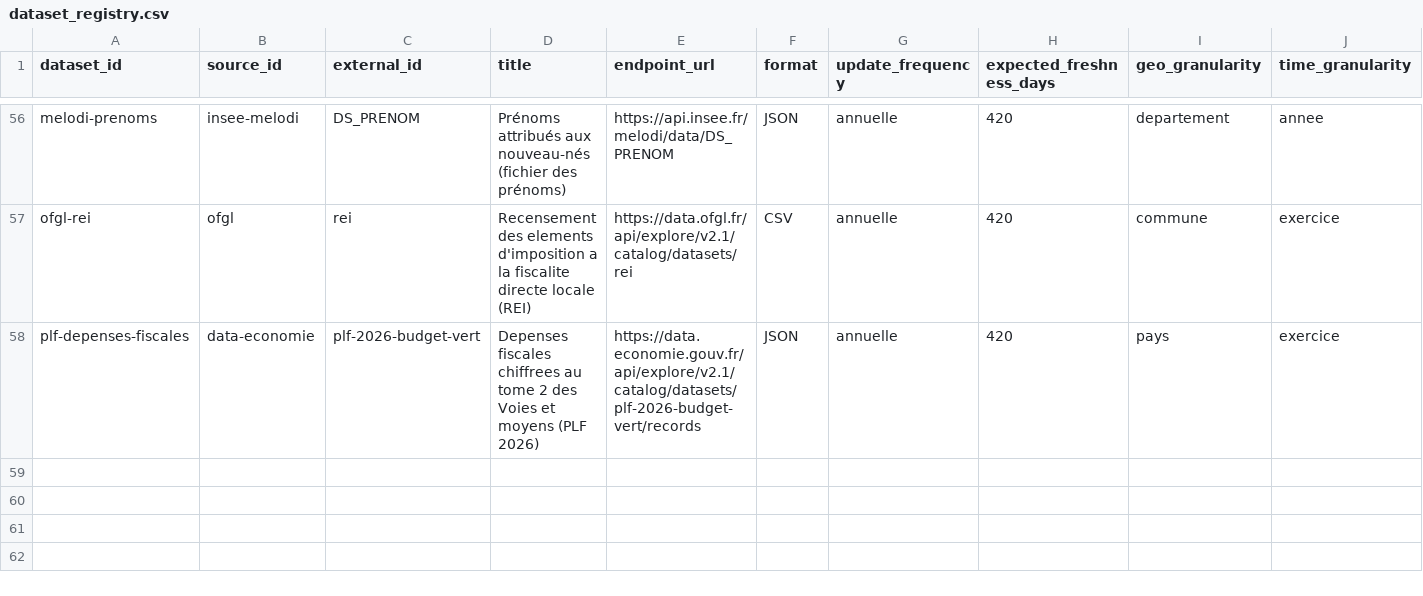
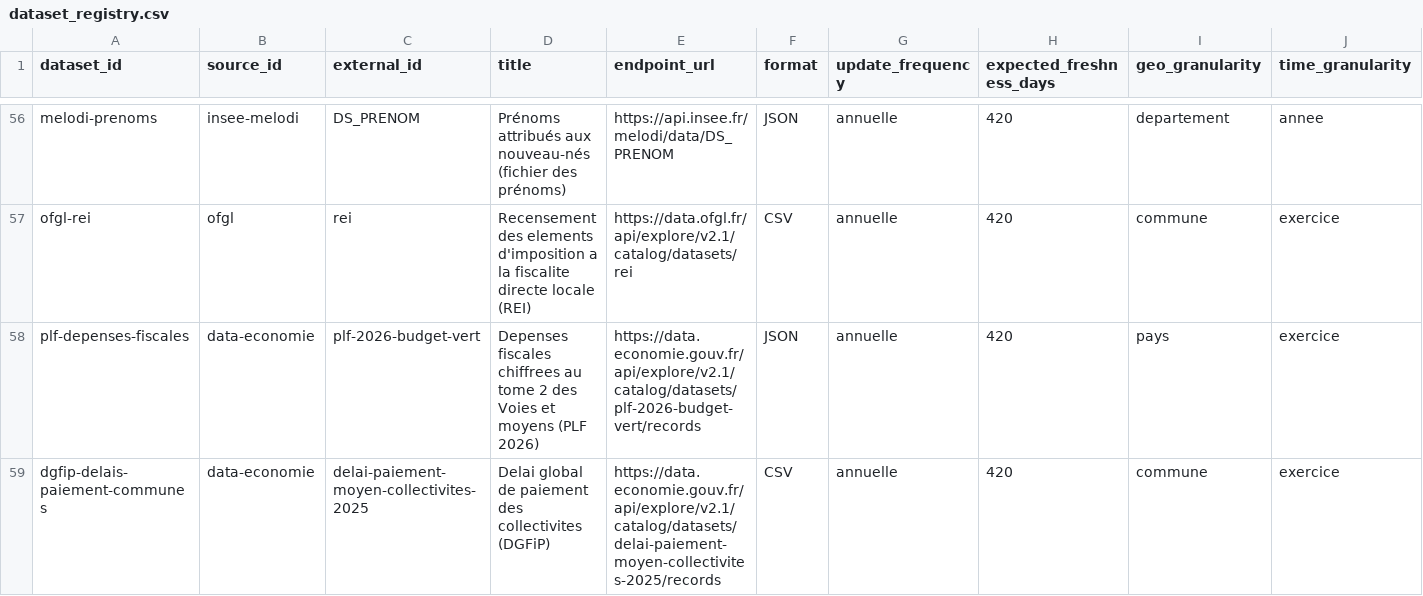
Before and after one commit to supertrampsss/500SIGNATURESV2, a CSV file: infra/seed/dataset_registry.csv, drawn as a sheet; only a part is shown, gaps mark what is left out; rows hold the shown columns only; the diff names each change by its address in the sheet, - before the commit and + after, or states it on an @@ line.

```diff
--- a/infra/seed/dataset_registry.csv
+++ b/infra/seed/dataset_registry.csv
+row 59: dgfip-delais-paiement-communes | data-economie | delai-paiement-moyen-collectivites-2025 | Delai global de paiement des collectivites (DGFiP) | https://data.economie.gouv.fr/api/explore/v2.1/catalog/datasets/delai-paiement-moyen-collectivites-2025/records | CSV | annuelle | 420 | commune | exercice
```
Also changed, not shown: 10 other files.
